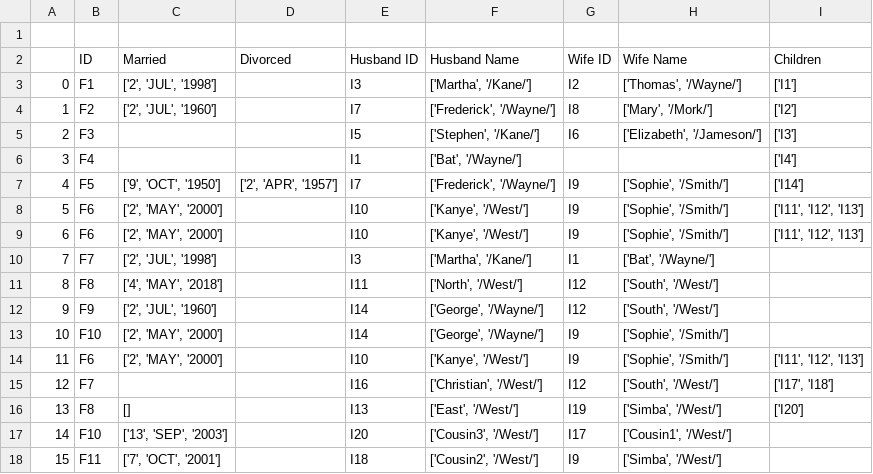
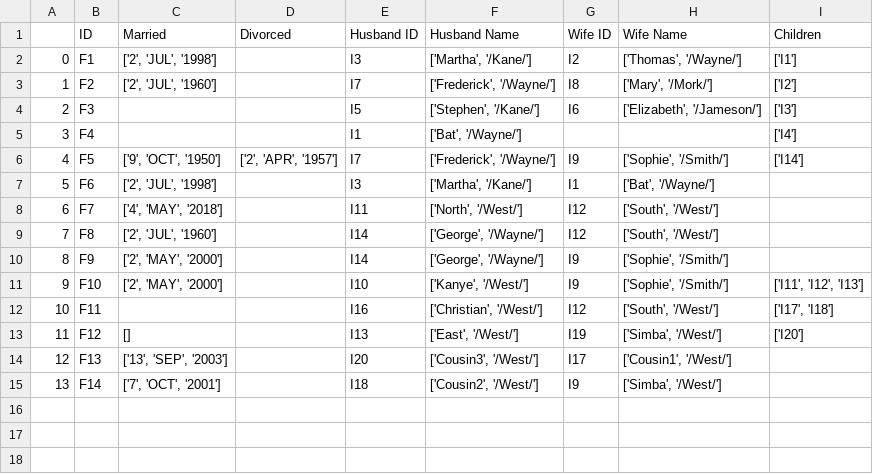
Before and after one commit to zackedwards/AgileMethods, a CSV file: Data/families3.csv, drawn as a sheet; removed rows and columns are numbered as before the commit, all else as after; the diff names each change by its address in the sheet, - before the commit and + after, or states it on an @@ line.

Commit message:
added some changes to fix US18 and 19, mistakes were made in the data file

```diff
--- a/Data/families3.csv
+++ b/Data/families3.csv
-row 1: (empty)
-row 8: 5 | F6 | ['2', 'MAY', '2000'] |  | I10 | ['Kanye', '/West/'] | I9 | ['Sophie', '/Smith/'] | ['I11', 'I12', 'I13']
-row 9: 6 | F6 | ['2', 'MAY', '2000'] |  | I10 | ['Kanye', '/West/'] | I9 | ['Sophie', '/Smith/'] | ['I11', 'I12', 'I13']
@@ column A renumbered from row 7 down @@
-B7 (ID): F7
+B7 (ID): F6
-B8 (ID): F8
+B8 (ID): F7
-B9 (ID): F9
+B9 (ID): F8
-B10 (ID): F10
+B10 (ID): F9
-B11 (ID): F6
+B11 (ID): F10
-B12 (ID): F7
+B12 (ID): F11
-B13 (ID): F8
+B13 (ID): F12
-B14 (ID): F10
+B14 (ID): F13
-B15 (ID): F11
+B15 (ID): F14
```
Also changed, not shown: 3 other files.
